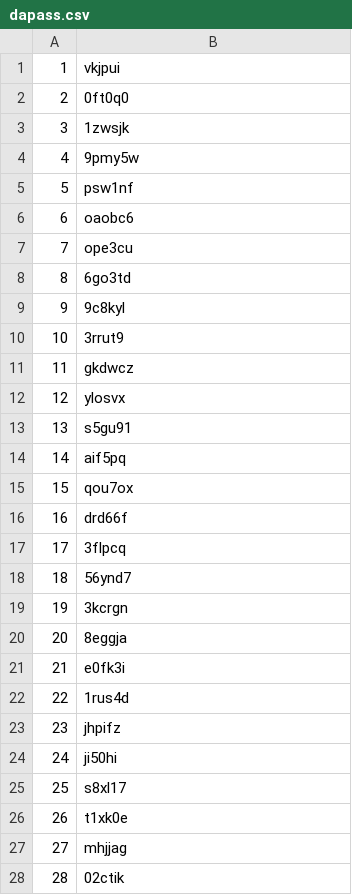
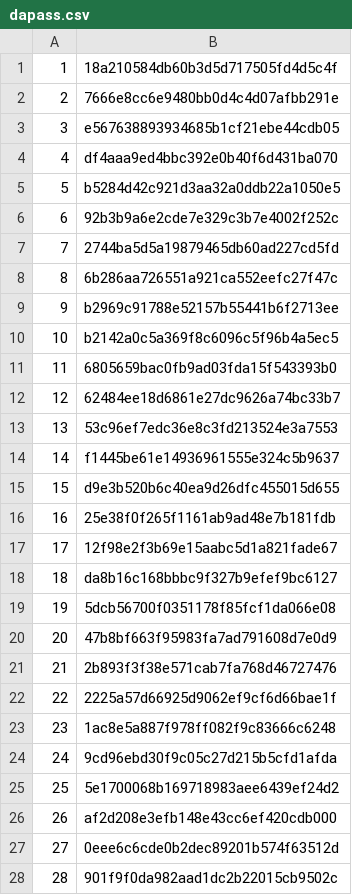
Before and after one commit to ria18405/PocketPills, a CSV file: CLI/dapass.csv, drawn as a sheet; only a part is shown; the diff covers the shown part only.

```diff
--- a/CLI/dapass.csv
+++ b/CLI/dapass.csv
@@ -1,28 +1,28 @@
-1,vkjpui
-2,0ft0q0
-3,1zwsjk
-4,9pmy5w
-5,psw1nf
-6,oaobc6
-7,ope3cu
-8,6go3td
-9,9c8kyl
-10,3rrut9
-11,gkdwcz
-12,ylosvx
-13,s5gu91
-14,aif5pq
-15,qou7ox
-16,drd66f
-17,3flpcq
-18,56ynd7
-19,3kcrgn
-20,8eggja
-21,e0fk3i
-22,1rus4d
-23,jhpifz
-24,ji50hi
-25,s8xl17
-26,t1xk0e
-27,mhjjag
-28,02ctik
+1,18a210584db60b3d5d717505fd4d5c4f
+2,7666e8cc6e9480bb0d4c4d07afbb291e
+3,e567638893934685b1cf21ebe44cdb05
+4,df4aaa9ed4bbc392e0b40f6d431ba070
+5,b5284d42c921d3aa32a0ddb22a1050e5
+6,92b3b9a6e2cde7e329c3b7e4002f252c
+7,2744ba5d5a19879465db60ad227cd5fd
+8,6b286aa726551a921ca552eefc27f47c
+9,b2969c91788e52157b55441b6f2713ee
+10,b2142a0c5a369f8c6096c5f96b4a5ec5
+11,6805659bac0fb9ad03fda15f543393b0
+12,62484ee18d6861e27dc9626a74bc33b7
+13,53c96ef7edc36e8c3fd213524e3a7553
+14,f1445be61e14936961555e324c5b9637
+15,d9e3b520b6c40ea9d26dfc455015d655
+16,25e38f0f265f1161ab9ad48e7b181fdb
+17,12f98e2f3b69e15aabc5d1a821fade67
+18,da8b16c168bbbc9f327b9efef9bc6127
+19,5dcb56700f0351178f85fcf1da066e08
+20,47b8bf663f95983fa7ad791608d7e0d9
+21,2b893f3f38e571cab7fa768d46727476
+22,2225a57d66925d9062ef9cf6d66bae1f
+23,1ac8e5a887f978ff082f9c83666c6248
+24,9cd96ebd30f9c05c27d215b5cfd1afda
+25,5e1700068b169718983aee6439ef24d2
+26,af2d208e3efb148e43cc6ef420cdb000
+27,0eee6c6cde0b2dec89201b574f63512d
+28,901f9f0da982aad1dc2b22015cb9502c
```
Also changed, not shown: 71 edited cells elsewhere in this file, CLI/companypass.csv, CLI/docpass.csv, 9 other files.
